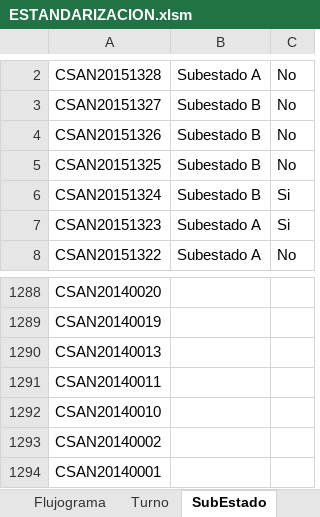
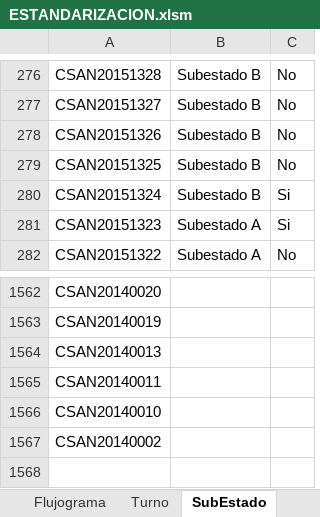
Before and after one commit to mandressp/CSAN, an Excel workbook: ESTANDARIZACION.xlsm, sheet SubEstado, drawn as a sheet; only a part is shown, gaps mark what is left out; values as stored, in another font and other column widths than the file's, no borders; removed rows and columns are numbered as before the commit, all else as after; the diff covers the shown part only; the diff names each change by its address in the sheet, - before the commit and + after, or states it on an @@ line.

```diff
--- a/ESTANDARIZACION.xlsm (sheet SubEstado)
+++ b/ESTANDARIZACION.xlsm (sheet SubEstado)
-B276: Subestado A
+B276: Subestado B
-row 1294: CSAN20140001
```
Also changed, not shown: 274 added rows elsewhere in this sheet, sheet Compendio, hidden cells.
